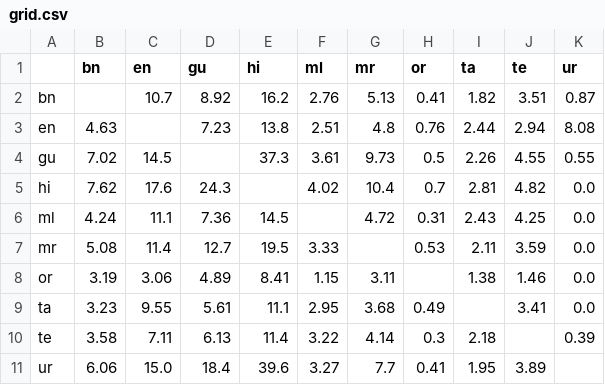
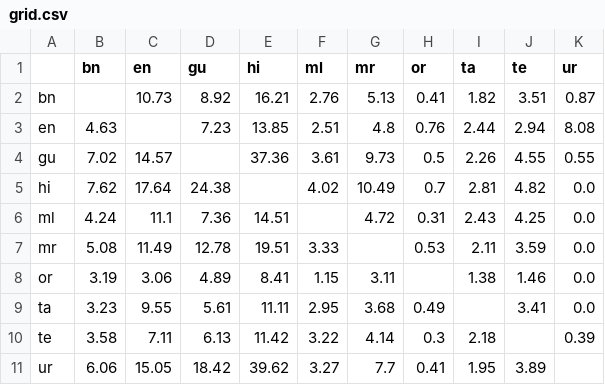
Before and after one commit to shashanksiripragada/generation-results, a CSV file: iter0/mkb/grid.csv, drawn as a sheet.

```diff
--- a/iter0/mkb/grid.csv
+++ b/iter0/mkb/grid.csv
@@ -1,11 +1,11 @@
 ,bn,en,gu,hi,ml,mr,or,ta,te,ur
-bn,,10.7,8.92,16.2,2.76,5.13,0.41,1.82,3.51,0.87
-en,4.63,,7.23,13.8,2.51,4.8,0.76,2.44,2.94,8.08
-gu,7.02,14.5,,37.3,3.61,9.73,0.5,2.26,4.55,0.55
-hi,7.62,17.6,24.3,,4.02,10.4,0.7,2.81,4.82,0.0
-ml,4.24,11.1,7.36,14.5,,4.72,0.31,2.43,4.25,0.0
-mr,5.08,11.4,12.7,19.5,3.33,,0.53,2.11,3.59,0.0
+bn,,10.73,8.92,16.21,2.76,5.13,0.41,1.82,3.51,0.87
+en,4.63,,7.23,13.85,2.51,4.8,0.76,2.44,2.94,8.08
+gu,7.02,14.57,,37.36,3.61,9.73,0.5,2.26,4.55,0.55
+hi,7.62,17.64,24.38,,4.02,10.49,0.7,2.81,4.82,0.0
+ml,4.24,11.1,7.36,14.51,,4.72,0.31,2.43,4.25,0.0
+mr,5.08,11.49,12.78,19.51,3.33,,0.53,2.11,3.59,0.0
 or,3.19,3.06,4.89,8.41,1.15,3.11,,1.38,1.46,0.0
-ta,3.23,9.55,5.61,11.1,2.95,3.68,0.49,,3.41,0.0
-te,3.58,7.11,6.13,11.4,3.22,4.14,0.3,2.18,,0.39
-ur,6.06,15.0,18.4,39.6,3.27,7.7,0.41,1.95,3.89,
+ta,3.23,9.55,5.61,11.11,2.95,3.68,0.49,,3.41,0.0
+te,3.58,7.11,6.13,11.42,3.22,4.14,0.3,2.18,,0.39
+ur,6.06,15.05,18.42,39.62,3.27,7.7,0.41,1.95,3.89,
```
Also changed, not shown: iter0/ilci/grid.csv, iter0/wat-ilmpc/grid.csv, 26 other files.
